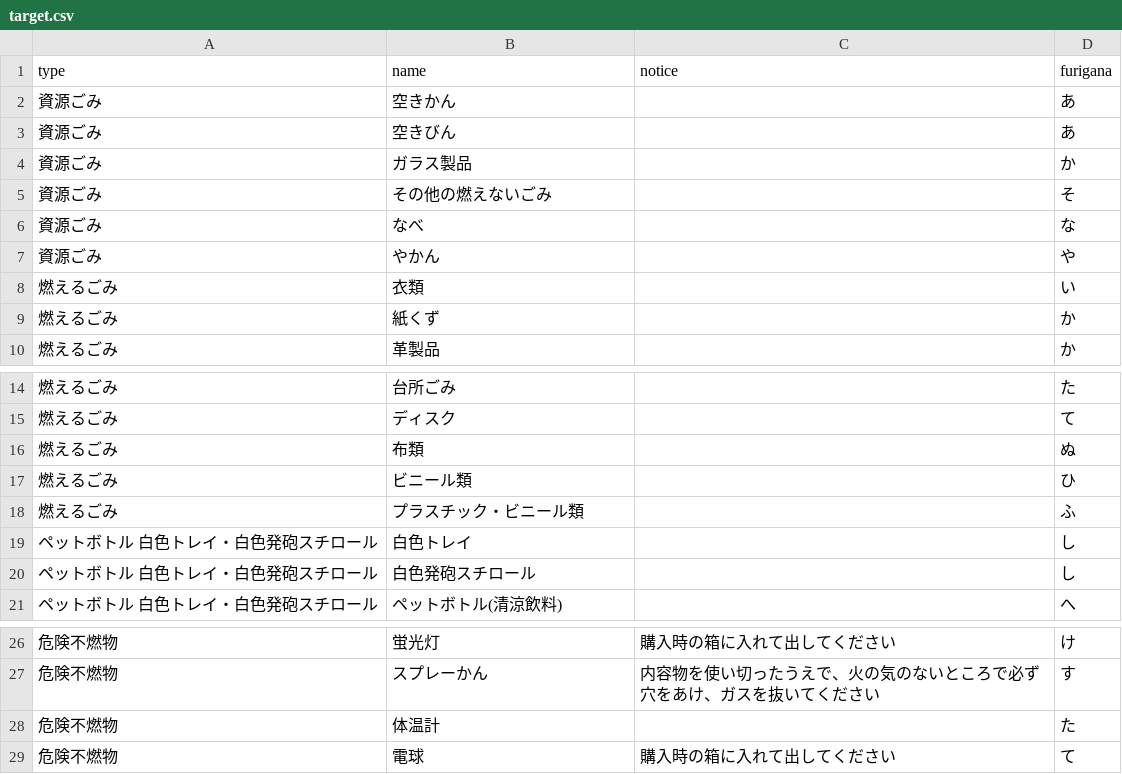
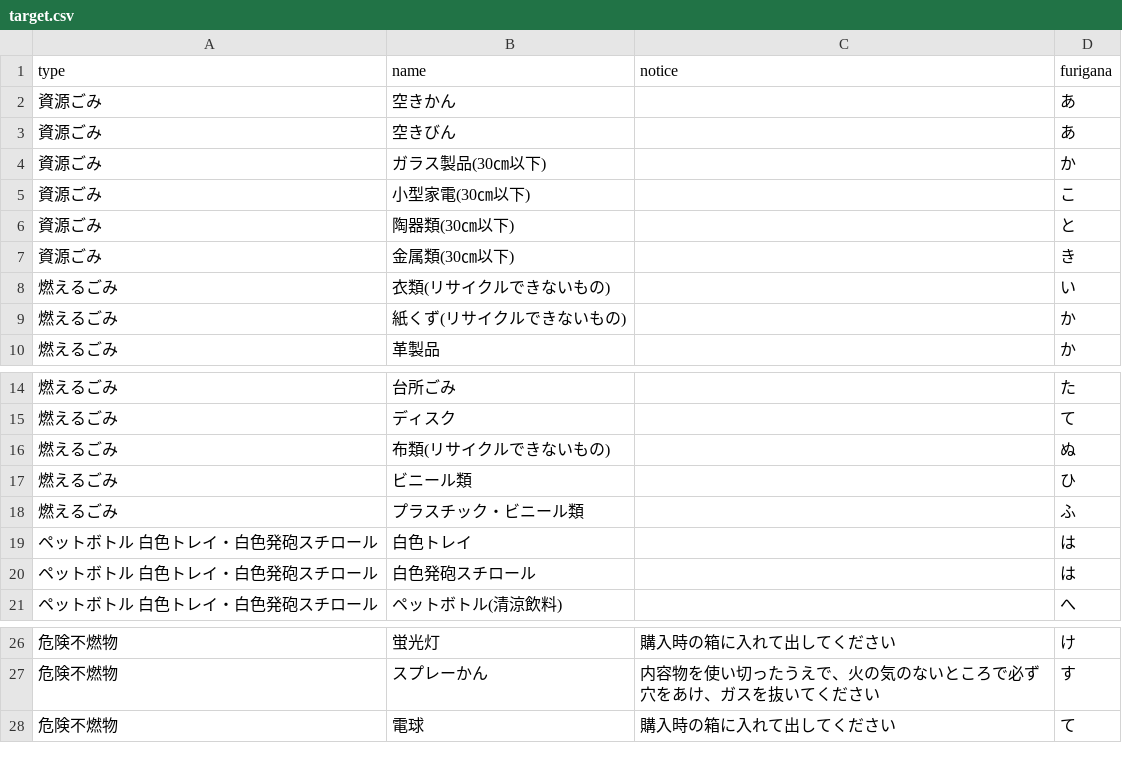
Before and after one commit to shimasho/5374, a CSV file: data/target.csv, drawn as a sheet; only a part is shown, gaps mark what is left out.

Commit message:
Update target.csv

```diff
--- a/data/target.csv
+++ b/data/target.csv
@@ -3,8 +3,8 @@
 資源ごみ,空きびん,,あ
-資源ごみ,ガラス製品,,か
-資源ごみ,その他の燃えないごみ,,そ
-資源ごみ,なべ,,な
-資源ごみ,やかん,,や
-燃えるごみ,衣類,,い
-燃えるごみ,紙くず,,か
+資源ごみ,ガラス製品(30㎝以下),,か
+資源ごみ,小型家電(30㎝以下),,こ
+資源ごみ,陶器類(30㎝以下),,と
+資源ごみ,金属類(30㎝以下),,き
+燃えるごみ,衣類(リサイクルできないもの),,い
+燃えるごみ,紙くず(リサイクルできないもの),,か
 燃えるごみ,革製品,,か
@@ -15,7 +15,7 @@
 燃えるごみ,ディスク,,て
-燃えるごみ,布類,,ぬ
+燃えるごみ,布類(リサイクルできないもの),,ぬ
 燃えるごみ,ビニール類,,ひ
 燃えるごみ,プラスチック・ビニール類,,ふ
-ペットボトル　白色トレイ・白色発砲スチロール,白色トレイ,,し
-ペットボトル　白色トレイ・白色発砲スチロール,白色発砲スチロール,,し
+ペットボトル　白色トレイ・白色発砲スチロール,白色トレイ,,は
+ペットボトル　白色トレイ・白色発砲スチロール,白色発砲スチロール,,は
 ペットボトル　白色トレイ・白色発砲スチロール,ペットボトル(清涼飲料),,へ
@@ -27,3 +27,2 @@
 危険不燃物,スプレーかん,内容物を使い切ったうえで、火の気のないところで必ず穴をあけ、ガスを抜いてください,す
-危険不燃物,体温計,,た
 危険不燃物,電球,購入時の箱に入れて出してください,て
```
